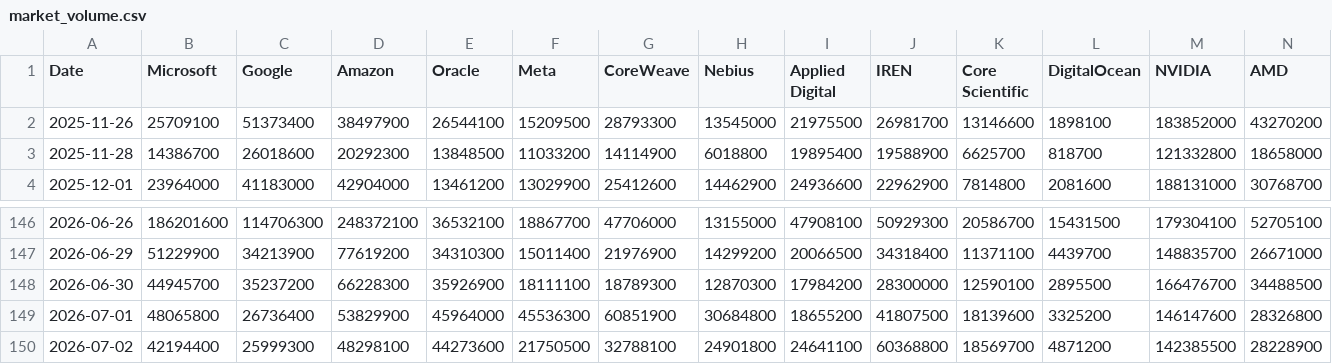
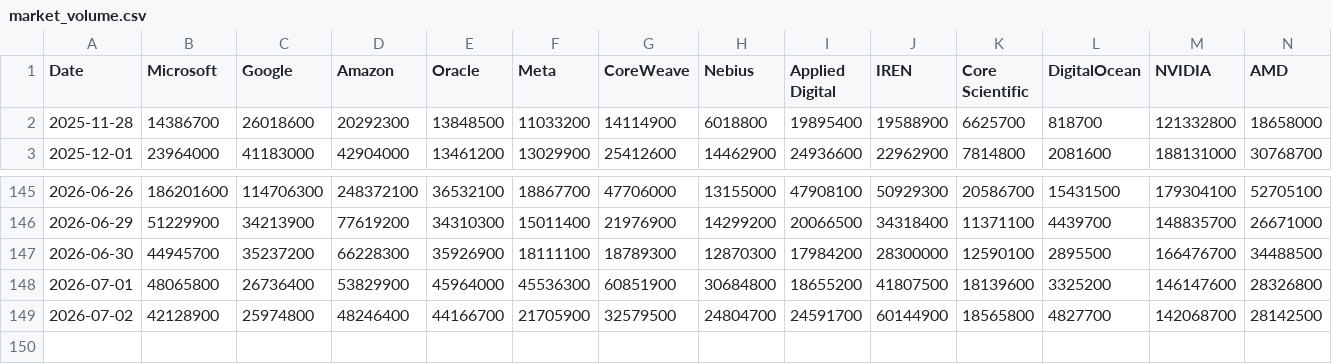
Before and after one commit to lemonca11/ai_invest_agent, a CSV file: data/market_volume.csv, drawn as a sheet; only a part is shown, gaps mark what is left out; removed rows and columns are numbered as before the commit, all else as after; rows hold the shown columns only; the diff covers the shown part only; the diff names each change by its address in the sheet, - before the commit and + after, or states it on an @@ line.

```diff
--- a/data/market_volume.csv
+++ b/data/market_volume.csv
-row 2: 2025-11-26 | 25709100 | 51373400 | 38497900 | 26544100 | 15209500 | 28793300 | 13545000 | 21975500 | 26981700 | 13146600 | 1898100 | 183852000 | 43270200
-B149 (Microsoft): 42194400
+B149 (Microsoft): 42128900
-C149 (Google): 25999300
+C149 (Google): 25974800
-D149 (Amazon): 48298100
+D149 (Amazon): 48246400
-E149 (Oracle): 44273600
+E149 (Oracle): 44166700
-F149 (Meta): 21750500
+F149 (Meta): 21705900
-G149 (CoreWeave): 32788100
+G149 (CoreWeave): 32579500
-H149 (Nebius): 24901800
+H149 (Nebius): 24804700
-I149 (Applied Digital): 24641100
+I149 (Applied Digital): 24591700
-J149 (IREN): 60368800
+J149 (IREN): 60144900
-K149 (Core Scientific): 18569700
+K149 (Core Scientific): 18565800
-L149 (DigitalOcean): 4871200
+L149 (DigitalOcean): 4827700
-M149 (NVIDIA): 142385500
+M149 (NVIDIA): 142068700
-N149 (AMD): 28228900
+N149 (AMD): 28142500
```
Also changed, not shown: 46 edited cells elsewhere in this file, data/market_close.csv, data/market_signals.csv, 11 other files.
